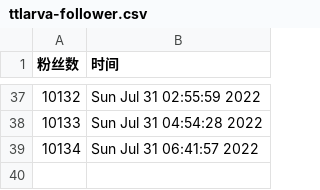
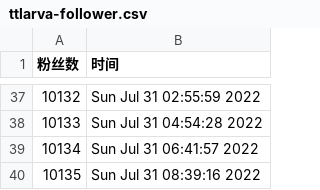
Before and after one commit to ttttLarva/Larva, a CSV file: scripts/ttlarva-follower.csv, drawn as a sheet; only a part is shown, gaps mark what is left out.

Commit message:
update followers count daily

```diff
--- a/scripts/ttlarva-follower.csv
+++ b/scripts/ttlarva-follower.csv
@@ -39 +39,2 @@
 10134,Sun Jul 31 06:41:57 2022
+10135,Sun Jul 31 08:39:16 2022
```
